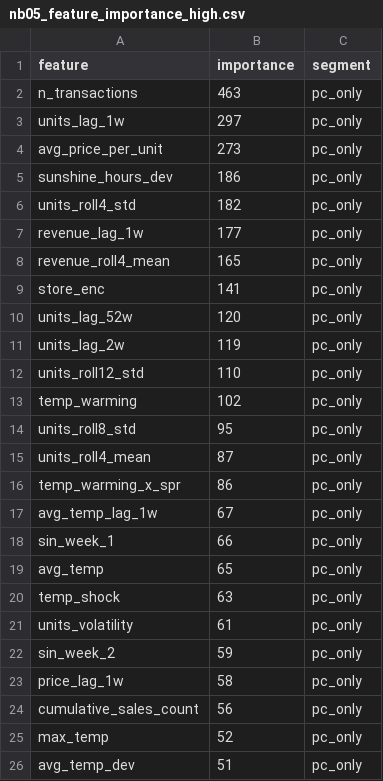
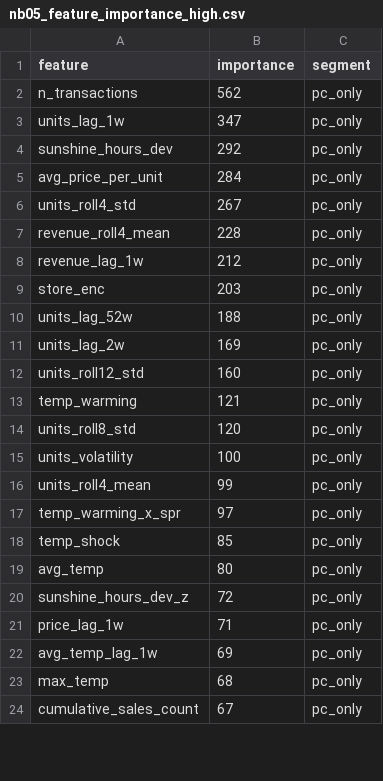
Before and after one commit to 1767902694-svg/busa693-clubpiscine, a CSV file: use_case_4_forecasting/data/processed/nb05_feature_importance_high.csv, drawn as a sheet; only a part is shown; the diff covers the shown part only.

```diff
--- a/use_case_4_forecasting/data/processed/nb05_feature_importance_high.csv
+++ b/use_case_4_forecasting/data/processed/nb05_feature_importance_high.csv
@@ -1,26 +1,24 @@
 feature,importance,segment
-n_transactions,463,pc_only
-units_lag_1w,297,pc_only
-avg_price_per_unit,273,pc_only
-sunshine_hours_dev,186,pc_only
-units_roll4_std,182,pc_only
-revenue_lag_1w,177,pc_only
-revenue_roll4_mean,165,pc_only
-store_enc,141,pc_only
-units_lag_52w,120,pc_only
-units_lag_2w,119,pc_only
-units_roll12_std,110,pc_only
-temp_warming,102,pc_only
-units_roll8_std,95,pc_only
-units_roll4_mean,87,pc_only
-temp_warming_x_spr,86,pc_only
-avg_temp_lag_1w,67,pc_only
-sin_week_1,66,pc_only
-avg_temp,65,pc_only
-temp_shock,63,pc_only
-units_volatility,61,pc_only
-sin_week_2,59,pc_only
-price_lag_1w,58,pc_only
-cumulative_sales_count,56,pc_only
-max_temp,52,pc_only
-avg_temp_dev,51,pc_only
+n_transactions,562,pc_only
+units_lag_1w,347,pc_only
+sunshine_hours_dev,292,pc_only
+avg_price_per_unit,284,pc_only
+units_roll4_std,267,pc_only
+revenue_roll4_mean,228,pc_only
+revenue_lag_1w,212,pc_only
+store_enc,203,pc_only
+units_lag_52w,188,pc_only
+units_lag_2w,169,pc_only
+units_roll12_std,160,pc_only
+temp_warming,121,pc_only
+units_roll8_std,120,pc_only
+units_volatility,100,pc_only
+units_roll4_mean,99,pc_only
+temp_warming_x_spr,97,pc_only
+temp_shock,85,pc_only
+avg_temp,80,pc_only
+sunshine_hours_dev_z,72,pc_only
+price_lag_1w,71,pc_only
+avg_temp_lag_1w,69,pc_only
+max_temp,68,pc_only
+cumulative_sales_count,67,pc_only
```
Also changed, not shown: 18 added rows, 16 removed rows and 21 edited cells elsewhere in this file, use_case_4_forecasting/data/processed/nb05_division_accuracy.csv, use_case_4_forecasting/data/processed/nb05_feature_importance_low.csv, 12 other files.
